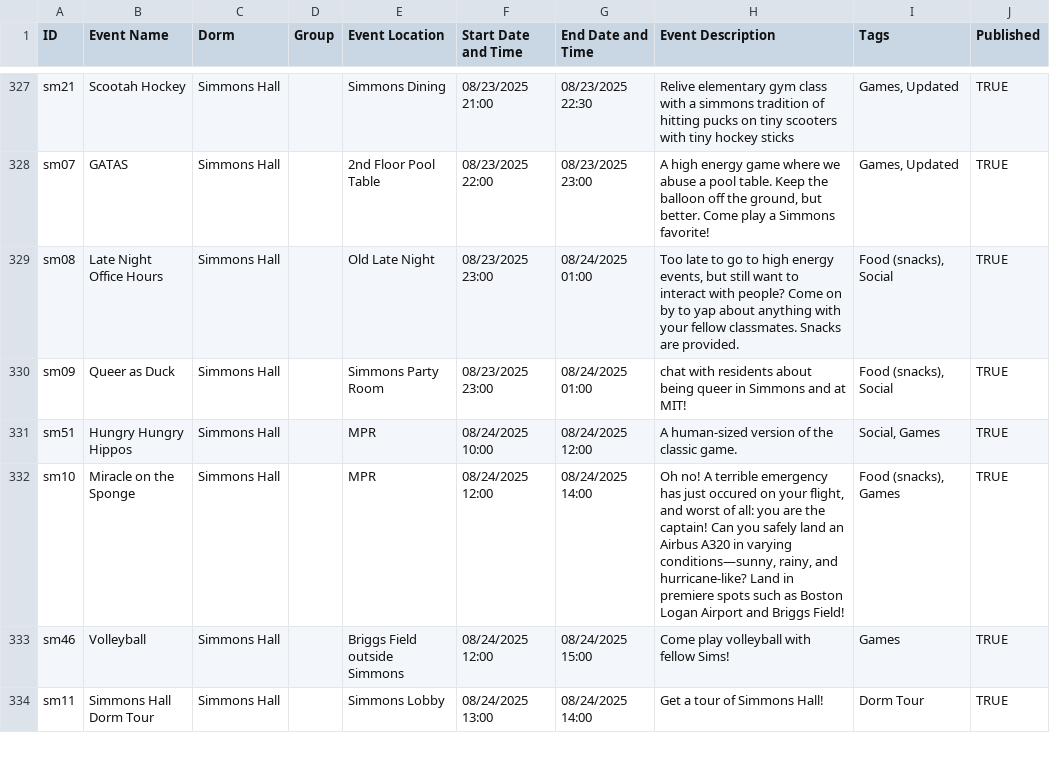
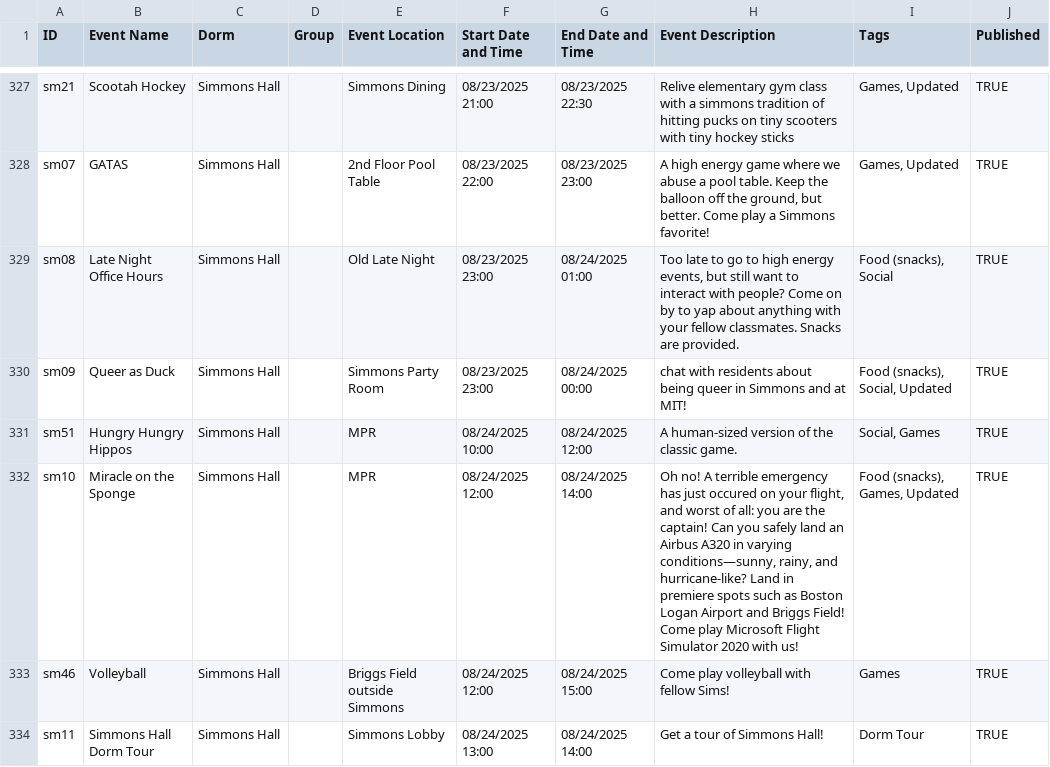
Before and after one commit to mit-dormcon/t-rex, a CSV file: events/2025-events.csv, drawn as a sheet; only a part is shown, gaps mark what is left out; the diff covers the shown part only.

Commit message:
update events

```diff
--- a/events/2025-events.csv
+++ b/events/2025-events.csv
@@ -338,5 +338,5 @@ sm07,GATAS,Simmons Hall,,2nd Floor Pool Table,08/23/2025 22:00,08/23/2025 23:00,
 sm08,Late Night Office Hours,Simmons Hall,,Old Late Night,08/23/2025 23:00,08/24/2025 01:00,"Too late to go to high energy events, but still want to interact with people? Come on by to yap about anything with your fellow classmates. Snacks are provided.","Food (snacks), Social",TRUE
-sm09,Queer as Duck,Simmons Hall,,Simmons Party Room,08/23/2025 23:00,08/24/2025 01:00,chat with residents about being queer in Simmons and at MIT!,"Food (snacks), Social",TRUE
+sm09,Queer as Duck,Simmons Hall,,Simmons Party Room,08/23/2025 23:00,08/24/2025 00:00,chat with residents about being queer in Simmons and at MIT!,"Food (snacks), Social, Updated",TRUE
 sm51,Hungry Hungry Hippos,Simmons Hall,,MPR,08/24/2025 10:00,08/24/2025 12:00,A human-sized version of the classic game. ,"Social, Games",TRUE
-sm10,Miracle on the Sponge,Simmons Hall,,MPR,08/24/2025 12:00,08/24/2025 14:00,"Oh no! A terrible emergency has just occured on your flight, and worst of all: you are the captain! Can you safely land an Airbus A320 in varying conditions—sunny, rainy, and hurricane-like? Land in premiere spots such as Boston Logan Airport and Briggs Field!","Food (snacks), Games",TRUE
+sm10,Miracle on the Sponge,Simmons Hall,,MPR,08/24/2025 12:00,08/24/2025 14:00,"Oh no! A terrible emergency has just occured on your flight, and worst of all: you are the captain! Can you safely land an Airbus A320 in varying conditions—sunny, rainy, and hurricane-like? Land in premiere spots such as Boston Logan Airport and Briggs Field! Come play Microsoft Flight Simulator 2020 with us!","Food (snacks), Games, Updated",TRUE
 sm46,Volleyball,Simmons Hall,,Briggs Field outside Simmons,08/24/2025 12:00,08/24/2025 15:00,Come play volleyball with fellow Sims!,Games,TRUE
```
Also changed, not shown: 7 edited cells elsewhere in this file.
